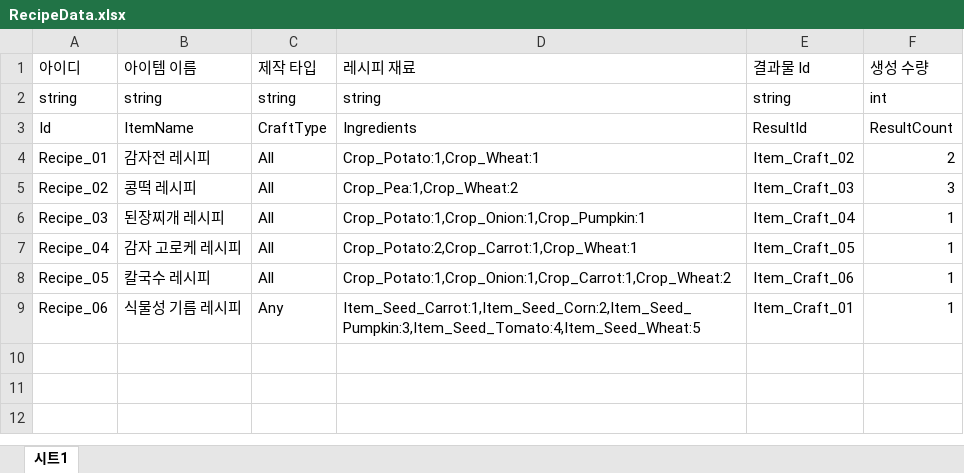
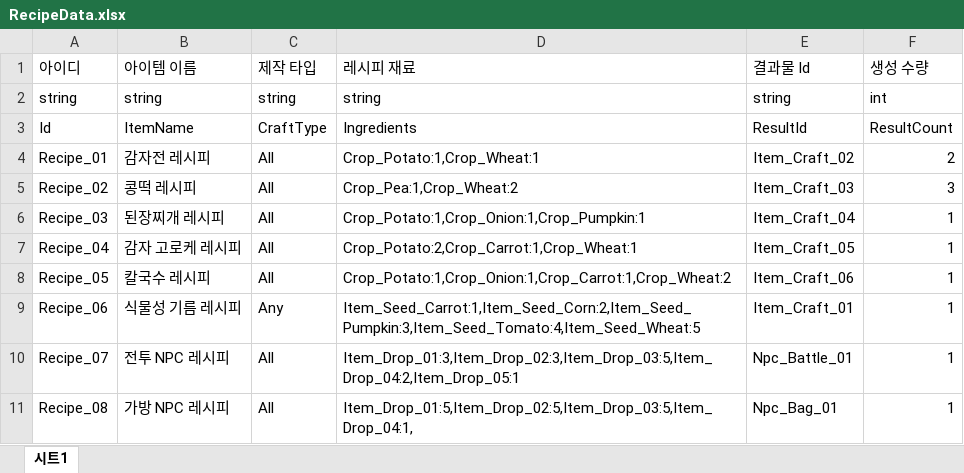
Before and after one commit to MinHyeo/JagalchiHang, an Excel workbook: JsonConverter/ExcelFiles/RecipeData.xlsx, sheet 시트1, drawn as a sheet; values as stored, in another font and other column widths than the file's, no borders; the diff names each change by its address in the sheet, - before the commit and + after, or states it on an @@ line.

```diff
--- a/JsonConverter/ExcelFiles/RecipeData.xlsx (sheet 시트1)
+++ b/JsonConverter/ExcelFiles/RecipeData.xlsx (sheet 시트1)
+row 10: Recipe_07 | 전투 NPC 레시피 | All | Item_Drop_01:3,Item_Drop_02:3,Item_Drop_03:5,Item_Drop_04:2,Item_Drop_05:1 | Npc_Battle_01 | 1
+row 11: Recipe_08 | 가방 NPC 레시피 | All | Item_Drop_01:5,Item_Drop_02:5,Item_Drop_03:5,Item_Drop_04:1, | Npc_Bag_01 | 1
```
Also changed, not shown: JsonConverter/ExcelFiles/ItemData.xlsx, 4 other files.
